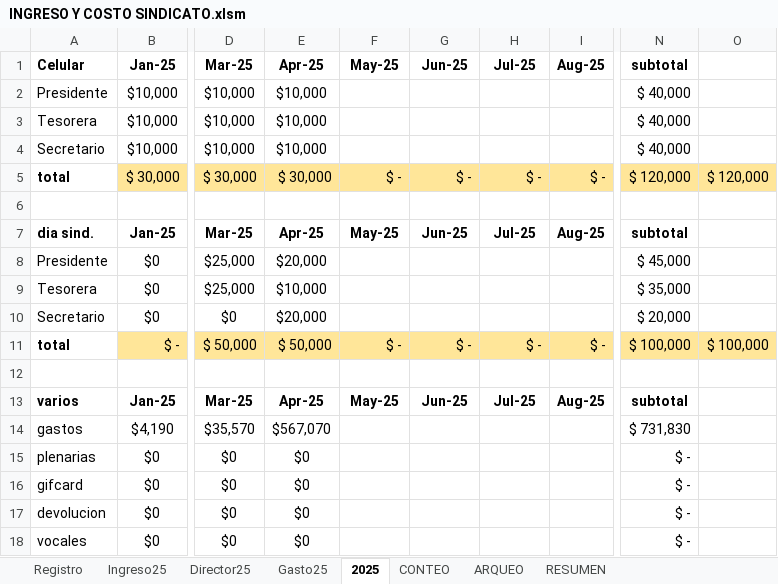
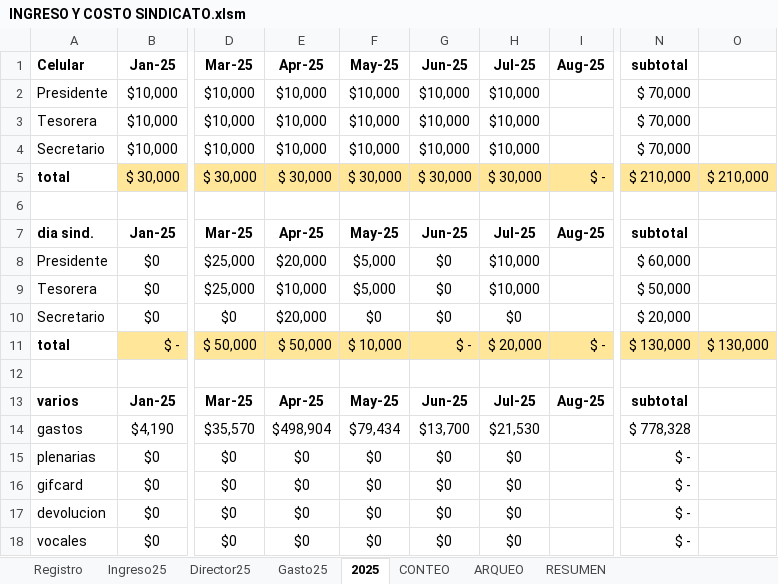
Before and after one commit to daptor/MEC, an Excel workbook: Curicó/INGRESO Y COSTO SINDICATO.xlsm, sheet 2025, drawn as a sheet; only a part is shown, gaps mark what is left out; values as stored, in another font and other column widths than the file's, no borders; the diff covers the shown part only; the diff names each change by its address in the sheet, - before the commit and + after, or states it on an @@ line.

```diff
--- a/Curicó/INGRESO Y COSTO SINDICATO.xlsm (sheet 2025)
+++ b/Curicó/INGRESO Y COSTO SINDICATO.xlsm (sheet 2025)
-F2:F4: (empty)
+F2:F4: $10,000
-G2:G4: (empty)
+G2:G4: $10,000
-H2:H4: (empty)
+H2:H4: $10,000
-N2:N4: $ 40,000
+N2:N4: $ 70,000
-F5: $ -
+F5: $ 30,000
-G5: $ -
+G5: $ 30,000
-H5: $ -
+H5: $ 30,000
-N5: $ 120,000
+N5: $ 210,000
-O5: $ 120,000
+O5: $ 210,000
-F8:F9: (empty)
+F8:F9: $5,000
-G8:G10: (empty)
+G8:G10: $0
-H8:H9: (empty)
+H8:H9: $10,000
-N8: $ 45,000
+N8: $ 60,000
-N9: $ 35,000
+N9: $ 50,000
-F10: (empty)
+F10: $0
-H10: (empty)
+H10: $0
-F11: $ -
+F11: $ 10,000
-H11: $ -
+H11: $ 20,000
-N11: $ 100,000
+N11: $ 130,000
-O11: $ 100,000
+O11: $ 130,000
-E14: $567,070
+E14: $498,904
-F14: (empty)
+F14: $79,434
-G14: (empty)
+G14: $13,700
-H14: (empty)
+H14: $21,530
-N14: $ 731,830
+N14: $ 778,328
-F15:F18: (empty)
+F15:F18: $0
-G15:G18: (empty)
+G15:G18: $0
-H15:H18: (empty)
+H15:H18: $0
```
Also changed, not shown: 51 edited cells elsewhere in this sheet, sheet Gasto25, sheet Director25, sheet Registro, sheet Ingreso25, sheet CONTEO, sheet RESUMEN, formulas that keep their value, charts or pictures, 2 other files.
